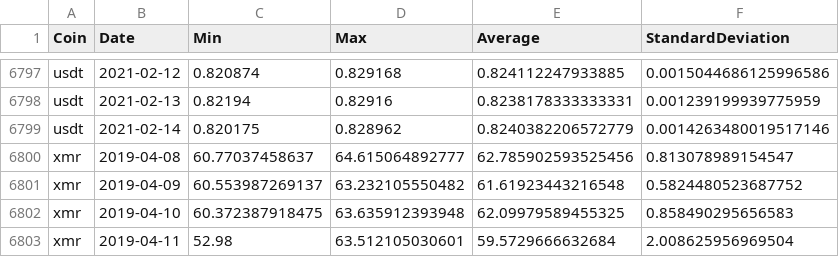
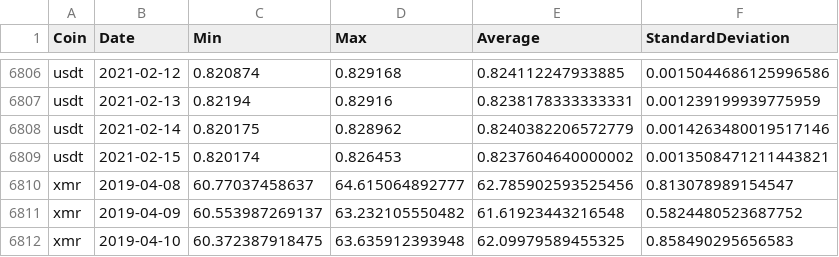
Before and after one commit to milanowicz/COVID-19-Dataset, a CSV file: data/finance/coins.csv, drawn as a sheet; only a part is shown, gaps mark what is left out; the shorter side is filled out with more unchanged rows; the diff covers the shown part only; the diff names each change by its address in the sheet, - before the commit and + after, or states it on an @@ line.

```diff
--- a/data/finance/coins.csv
+++ b/data/finance/coins.csv
+row 6809: usdt | 2021-02-15 | 0.820174 | 0.826453 | 0.8237604640000002 | 0.0013508471211443821
```
Also changed, not shown: 10 added rows and 20 edited cells elsewhere in this file.
